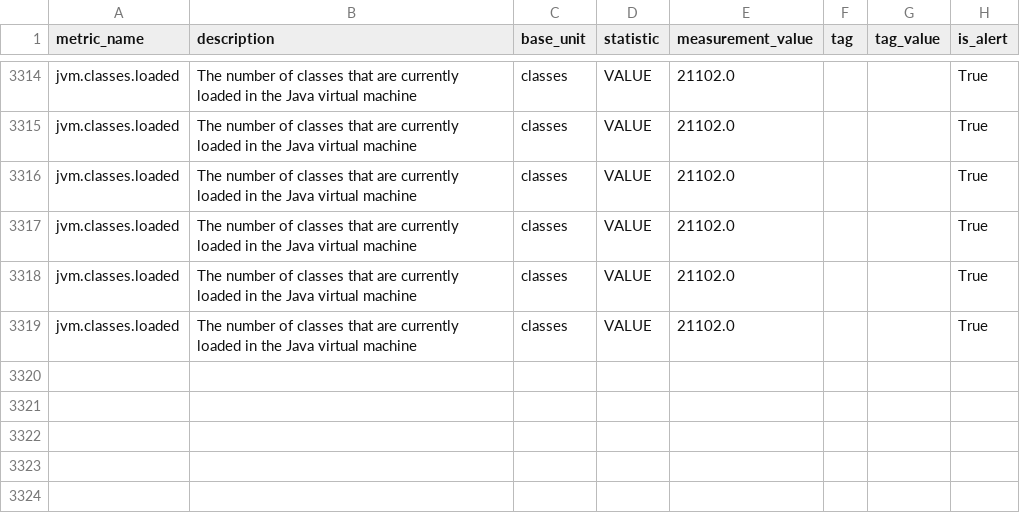
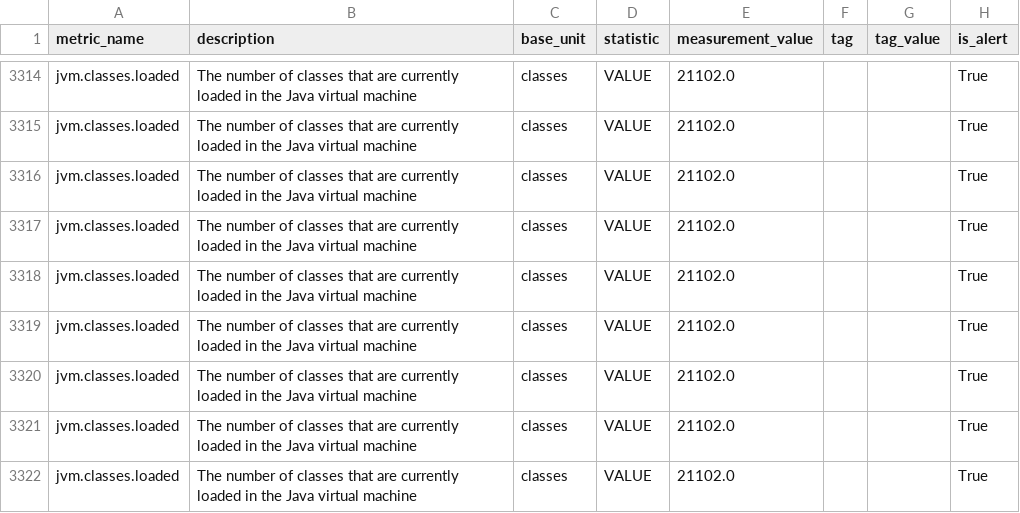
Before and after one commit to DarlanNoetzold/healthcheck_API, a CSV file: cython_impl/metrics_from_database/jvm_classes_loaded.csv, drawn as a sheet; only a part is shown, gaps mark what is left out; the diff names each change by its address in the sheet, - before the commit and + after, or states it on an @@ line.

```diff
--- a/cython_impl/metrics_from_database/jvm_classes_loaded.csv
+++ b/cython_impl/metrics_from_database/jvm_classes_loaded.csv
+row 3320: jvm.classes.loaded | The number of classes that are currently loaded in the Java virtual machine | classes | VALUE | 21102.0 |  |  | True
+row 3321: jvm.classes.loaded | The number of classes that are currently loaded in the Java virtual machine | classes | VALUE | 21102.0 |  |  | True
+row 3322: jvm.classes.loaded | The number of classes that are currently loaded in the Java virtual machine | classes | VALUE | 21102.0 |  |  | True
```
Also changed, not shown: cython_impl/metrics_from_database/hikaricp_connections_acquire.csv, cython_impl/metrics_from_database/jvm_gc_memory_allocated.csv, 8 other files.
